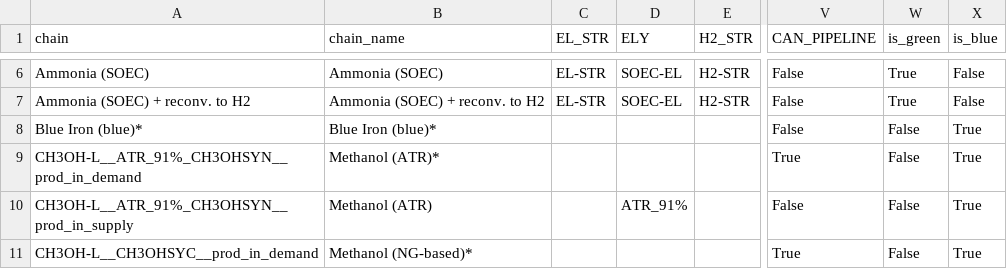
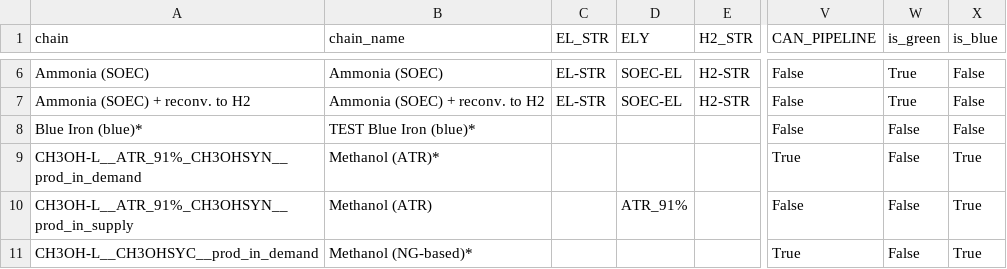
Before and after one commit to agoenergy/ptx-boa, a CSV file: ptxboa/static/chains.csv, drawn as a sheet; only a part is shown, gaps mark what is left out; the diff names each change by its address in the sheet, - before the commit and + after, or states it on an @@ line.

```diff
--- a/ptxboa/static/chains.csv
+++ b/ptxboa/static/chains.csv
-B8 (chain_name): Blue Iron (blue)*
+B8 (chain_name): TEST Blue Iron (blue)*
-X8 (is_blue): True
+X8 (is_blue): False
```
Also changed, not shown: ptxboa/static/dim_process.csv, 1 other file.
